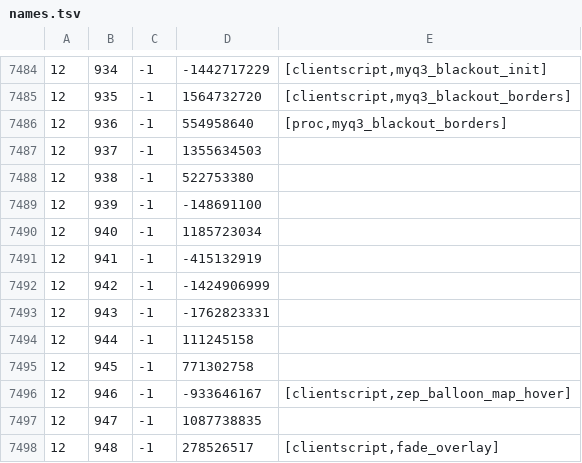
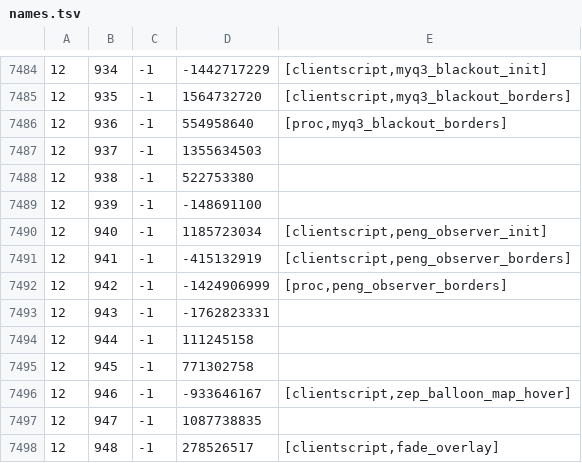
Before and after one commit to RuneStar/cache-names, a TSV file: names.tsv, drawn as a sheet; only a part is shown, gaps mark what is left out.

```diff
--- a/names.tsv
+++ b/names.tsv
@@ -7489,5 +7489,5 @@
 12	939	-1	-148691100	
-12	940	-1	1185723034	
-12	941	-1	-415132919	
-12	942	-1	-1424906999	
+12	940	-1	1185723034	[clientscript,peng_observer_init]
+12	941	-1	-415132919	[clientscript,peng_observer_borders]
+12	942	-1	-1424906999	[proc,peng_observer_borders]
 12	943	-1	-1762823331	
```
Also changed, not shown: individual-names.tsv.
